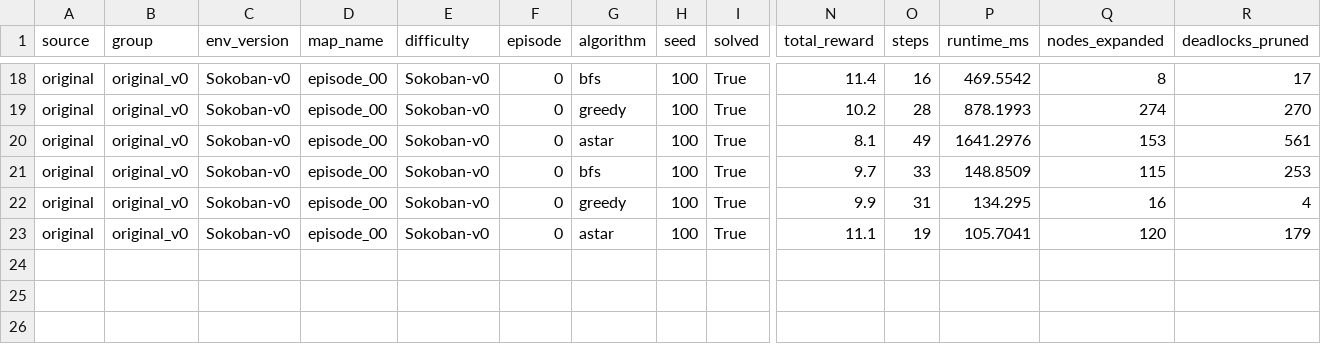
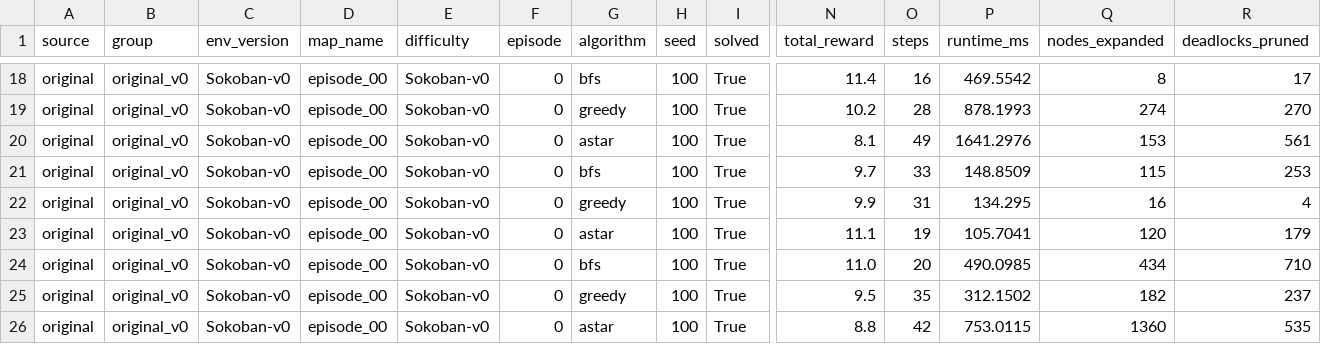
Before and after one commit to janhqnguyen2020/SokobanML, a CSV file: results/original_v0/episode_00/planner_runs.csv, drawn as a sheet; only a part is shown, gaps mark what is left out; rows hold the shown columns only; the diff names each change by its address in the sheet, - before the commit and + after, or states it on an @@ line.

```diff
--- a/results/original_v0/episode_00/planner_runs.csv
+++ b/results/original_v0/episode_00/planner_runs.csv
+row 24: original | original_v0 | Sokoban-v0 | episode_00 | Sokoban-v0 | 0 | bfs | 100 | True | 11.0 | 20 | 490.0985 | 434 | 710
+row 25: original | original_v0 | Sokoban-v0 | episode_00 | Sokoban-v0 | 0 | greedy | 100 | True | 9.5 | 35 | 312.1502 | 182 | 237
+row 26: original | original_v0 | Sokoban-v0 | episode_00 | Sokoban-v0 | 0 | astar | 100 | True | 8.8 | 42 | 753.0115 | 1360 | 535
```
Also changed, not shown: results/original_v0/episode_02/planner_runs.csv, results/original_v0/episode_03/planner_runs.csv, 18 other files.
